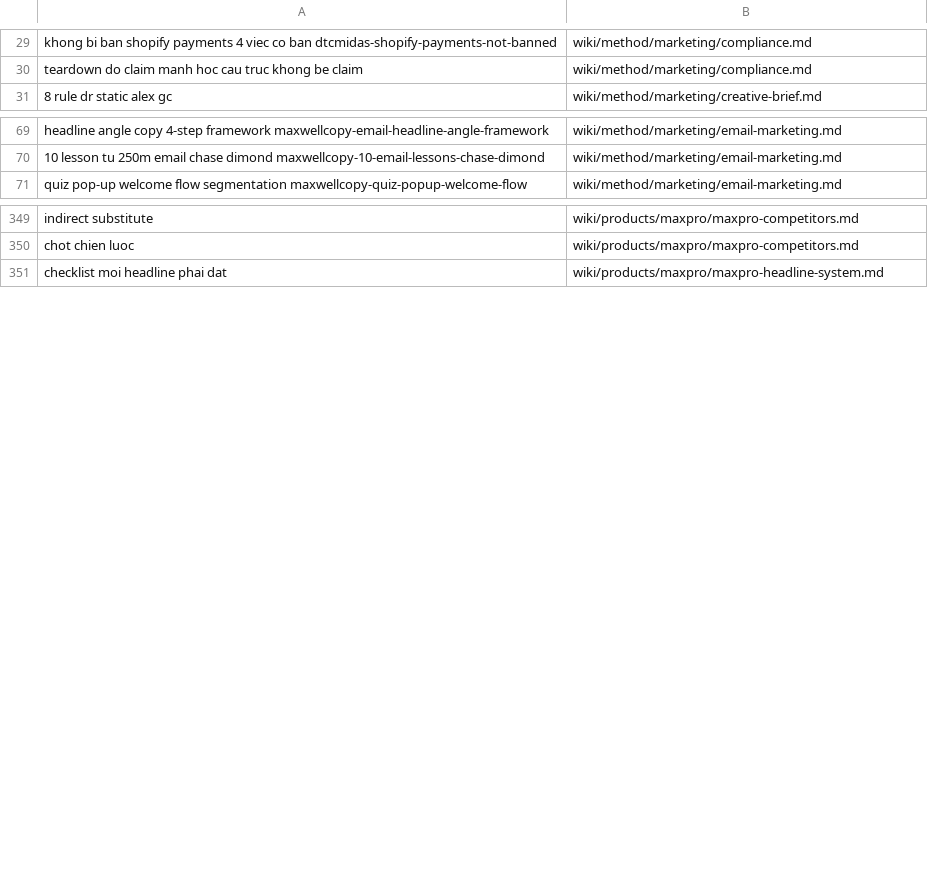
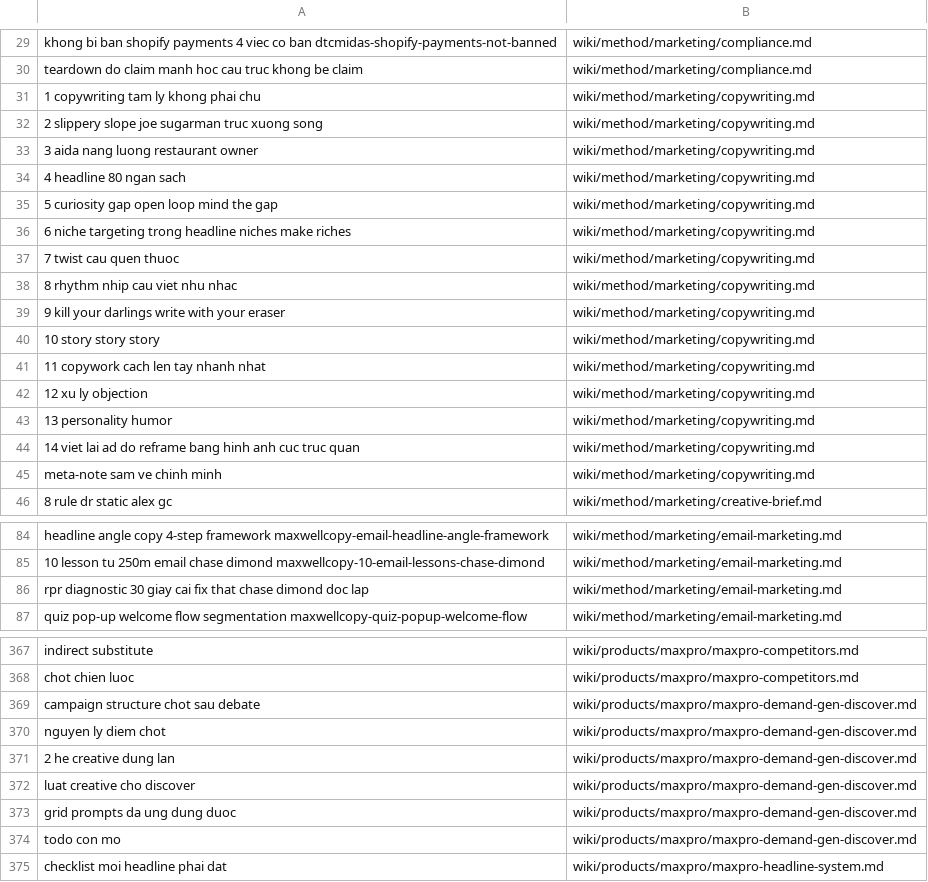
Before and after one commit to unicorn-monster/obsidian-huy, a TSV file: .brain/topic-map.tsv, drawn as a sheet; only a part is shown, gaps mark what is left out; the diff covers the shown part only; the diff names each change by its address in the sheet, - before the commit and + after, or states it on an @@ line.

```diff
--- a/.brain/topic-map.tsv
+++ b/.brain/topic-map.tsv
+row 31: 1 copywriting tam ly khong phai chu | wiki/method/marketing/copywriting.md
+row 32: 2 slippery slope joe sugarman truc xuong song | wiki/method/marketing/copywriting.md
+row 33: 3 aida nang luong restaurant owner | wiki/method/marketing/copywriting.md
+row 34: 4 headline 80 ngan sach | wiki/method/marketing/copywriting.md
+row 35: 5 curiosity gap open loop mind the gap | wiki/method/marketing/copywriting.md
+row 36: 6 niche targeting trong headline niches make riches | wiki/method/marketing/copywriting.md
+row 37: 7 twist cau quen thuoc | wiki/method/marketing/copywriting.md
+row 38: 8 rhythm nhip cau viet nhu nhac | wiki/method/marketing/copywriting.md
+row 39: 9 kill your darlings write with your eraser | wiki/method/marketing/copywriting.md
+row 40: 10 story story story | wiki/method/marketing/copywriting.md
+row 41: 11 copywork cach len tay nhanh nhat | wiki/method/marketing/copywriting.md
+row 42: 12 xu ly objection | wiki/method/marketing/copywriting.md
+row 43: 13 personality humor | wiki/method/marketing/copywriting.md
+row 44: 14 viet lai ad do reframe bang hinh anh cuc truc quan | wiki/method/marketing/copywriting.md
+row 45: meta-note sam ve chinh minh | wiki/method/marketing/copywriting.md
+row 86: rpr diagnostic 30 giay cai fix that chase dimond doc lap | wiki/method/marketing/email-marketing.md
+row 369: campaign structure chot sau debate | wiki/products/maxpro/maxpro-demand-gen-discover.md
+row 370: nguyen ly diem chot | wiki/products/maxpro/maxpro-demand-gen-discover.md
+row 371: 2 he creative dung lan | wiki/products/maxpro/maxpro-demand-gen-discover.md
+row 372: luat creative cho discover | wiki/products/maxpro/maxpro-demand-gen-discover.md
+row 373: grid prompts da ung dung duoc | wiki/products/maxpro/maxpro-demand-gen-discover.md
+row 374: todo con mo | wiki/products/maxpro/maxpro-demand-gen-discover.md
```
Also changed, not shown: 2 added rows elsewhere in this file, .brain/catalogue.tsv, 17 other files.
